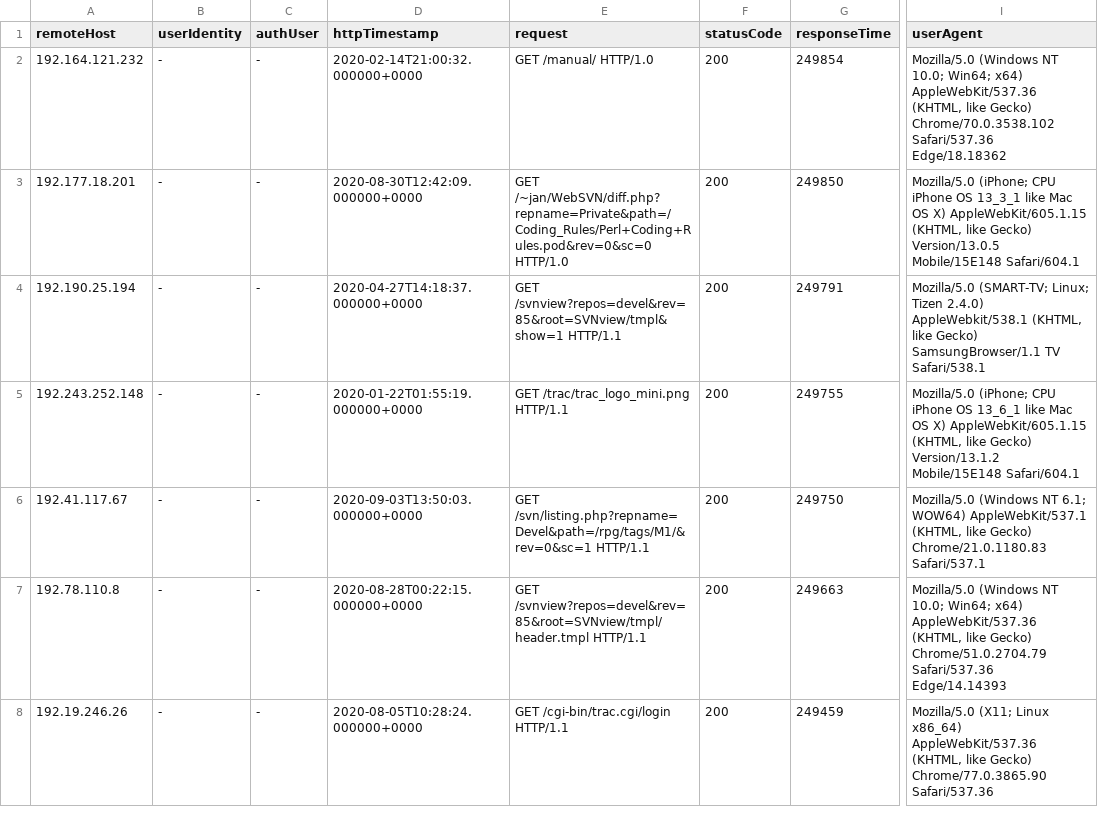
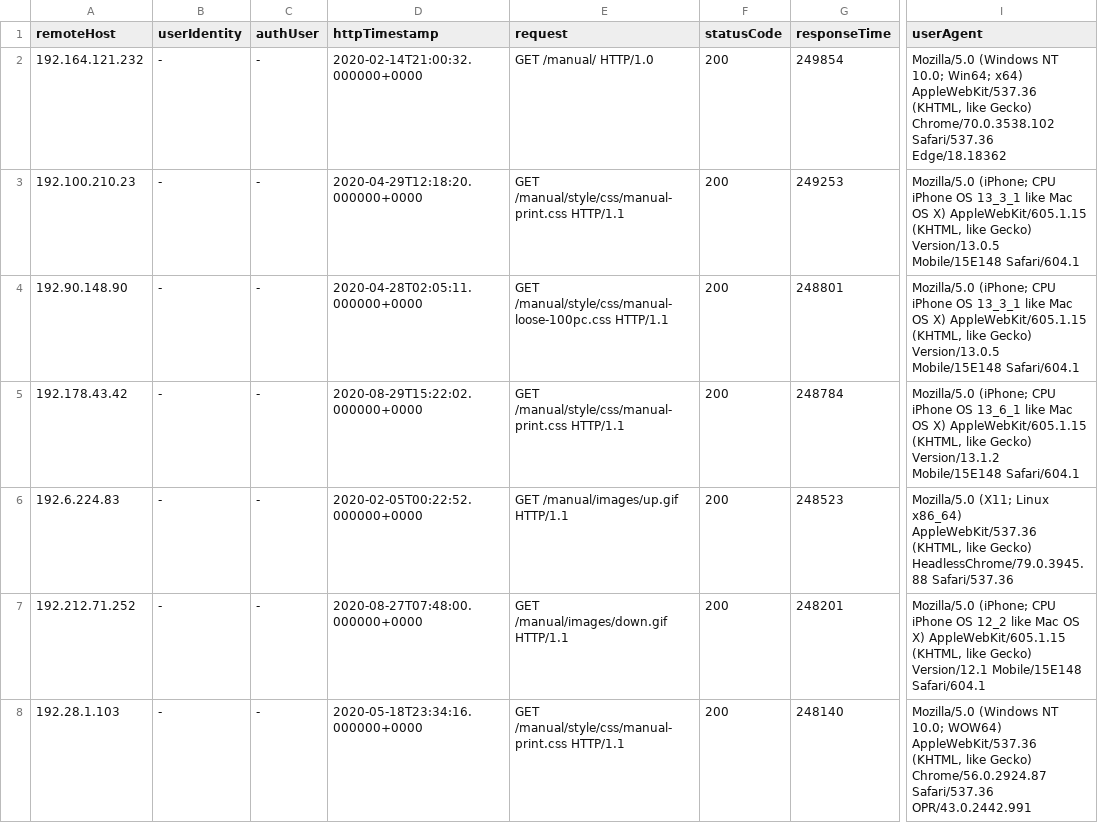
Before and after one commit to gabrieldinizsm/multiplan-challenge, a CSV file: output/top10_requests_by_response_time.csv, drawn as a sheet; only a part is shown, gaps mark what is left out; the diff covers the shown part only; the diff names each change by its address in the sheet, - before the commit and + after, or states it on an @@ line.

```diff
--- a/output/top10_requests_by_response_time.csv
+++ b/output/top10_requests_by_response_time.csv
-A3 (remoteHost): 192.177.18.201
+A3 (remoteHost): 192.100.210.23
-D3 (httpTimestamp): 2020-08-30T12:42:09.000000+0000
+D3 (httpTimestamp): 2020-04-29T12:18:20.000000+0000
-E3 (request): GET /~jan/WebSVN/diff.php?repname=Private&path=/Coding_Rules/Perl+Coding+Rules.pod&rev=0&sc=0 HTTP/1.0
+E3 (request): GET /manual/style/css/manual-print.css HTTP/1.1
-G3 (responseTime): 249850
+G3 (responseTime): 249253
-A4 (remoteHost): 192.190.25.194
+A4 (remoteHost): 192.90.148.90
-D4 (httpTimestamp): 2020-04-27T14:18:37.000000+0000
+D4 (httpTimestamp): 2020-04-28T02:05:11.000000+0000
-E4 (request): GET /svnview?repos=devel&rev=85&root=SVNview/tmpl&show=1 HTTP/1.1
+E4 (request): GET /manual/style/css/manual-loose-100pc.css HTTP/1.1
-G4 (responseTime): 249791
+G4 (responseTime): 248801
-I4 (userAgent): Mozilla/5.0 (SMART-TV; Linux; Tizen 2.4.0) AppleWebkit/538.1 (KHTML, like Gecko) SamsungBrowser/1.1 TV Safari/538.1
+I4 (userAgent): Mozilla/5.0 (iPhone; CPU iPhone OS 13_3_1 like Mac OS X) AppleWebKit/605.1.15 (KHTML, like Gecko) Version/13.0.5 Mobile/15E148 Safari/604.1
-A5 (remoteHost): 192.243.252.148
+A5 (remoteHost): 192.178.43.42
-D5 (httpTimestamp): 2020-01-22T01:55:19.000000+0000
+D5 (httpTimestamp): 2020-08-29T15:22:02.000000+0000
-E5 (request): GET /trac/trac_logo_mini.png HTTP/1.1
+E5 (request): GET /manual/style/css/manual-print.css HTTP/1.1
-G5 (responseTime): 249755
+G5 (responseTime): 248784
-A6 (remoteHost): 192.41.117.67
+A6 (remoteHost): 192.6.224.83
-D6 (httpTimestamp): 2020-09-03T13:50:03.000000+0000
+D6 (httpTimestamp): 2020-02-05T00:22:52.000000+0000
-E6 (request): GET /svn/listing.php?repname=Devel&path=/rpg/tags/M1/&rev=0&sc=1 HTTP/1.1
+E6 (request): GET /manual/images/up.gif HTTP/1.1
-G6 (responseTime): 249750
+G6 (responseTime): 248523
-I6 (userAgent): Mozilla/5.0 (Windows NT 6.1; WOW64) AppleWebKit/537.1 (KHTML, like Gecko) Chrome/21.0.1180.83 Safari/537.1
+I6 (userAgent): Mozilla/5.0 (X11; Linux x86_64) AppleWebKit/537.36 (KHTML, like Gecko) HeadlessChrome/79.0.3945.88 Safari/537.36
-A7 (remoteHost): 192.78.110.8
+A7 (remoteHost): 192.212.71.252
-D7 (httpTimestamp): 2020-08-28T00:22:15.000000+0000
+D7 (httpTimestamp): 2020-08-27T07:48:00.000000+0000
-E7 (request): GET /svnview?repos=devel&rev=85&root=SVNview/tmpl/header.tmpl HTTP/1.1
+E7 (request): GET /manual/images/down.gif HTTP/1.1
-G7 (responseTime): 249663
+G7 (responseTime): 248201
-I7 (userAgent): Mozilla/5.0 (Windows NT 10.0; Win64; x64) AppleWebKit/537.36 (KHTML, like Gecko) Chrome/51.0.2704.79 Safari/537.36 Edge/14.14393
+I7 (userAgent): Mozilla/5.0 (iPhone; CPU iPhone OS 12_2 like Mac OS X) AppleWebKit/605.1.15 (KHTML, like Gecko) Version/12.1 Mobile/15E148 Safari/604.1
-A8 (remoteHost): 192.19.246.26
+A8 (remoteHost): 192.28.1.103
-D8 (httpTimestamp): 2020-08-05T10:28:24.000000+0000
+D8 (httpTimestamp): 2020-05-18T23:34:16.000000+0000
-E8 (request): GET /cgi-bin/trac.cgi/login HTTP/1.1
+E8 (request): GET /manual/style/css/manual-print.css HTTP/1.1
-G8 (responseTime): 249459
+G8 (responseTime): 248140
-I8 (userAgent): Mozilla/5.0 (X11; Linux x86_64) AppleWebKit/537.36 (KHTML, like Gecko) Chrome/77.0.3865.90 Safari/537.36
+I8 (userAgent): Mozilla/5.0 (Windows NT 10.0; WOW64) AppleWebKit/537.36 (KHTML, like Gecko) Chrome/56.0.2924.87 Safari/537.36 OPR/43.0.2442.991
```
Also changed, not shown: 15 edited cells elsewhere in this file, output/total-requests-by-day.csv, output/unique-ips-by-last-request.csv, 3 other files.
